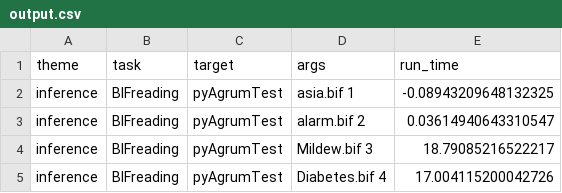
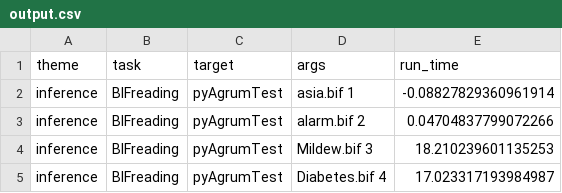
Before and after one commit to AlexisLenoir/Benchtrack, a CSV file: infrastructures/PGM/output.csv, drawn as a sheet.

```diff
--- a/infrastructures/PGM/output.csv
+++ b/infrastructures/PGM/output.csv
@@ -1,5 +1,5 @@
 theme,task,target,args,run_time
-inference,BIFreading,pyAgrumTest,asia.bif 1,-0.08943209648132325
-inference,BIFreading,pyAgrumTest,alarm.bif 2,0.03614940643310547
-inference,BIFreading,pyAgrumTest,Mildew.bif 3,18.79085216522217
-inference,BIFreading,pyAgrumTest,Diabetes.bif 4,17.004115200042726
+inference,BIFreading,pyAgrumTest,asia.bif 1,-0.08827829360961914
+inference,BIFreading,pyAgrumTest,alarm.bif 2,0.04704837799072266
+inference,BIFreading,pyAgrumTest,Mildew.bif 3,18.210239601135253
+inference,BIFreading,pyAgrumTest,Diabetes.bif 4,17.023317193984987
```
Also changed, not shown: 3 other files.
